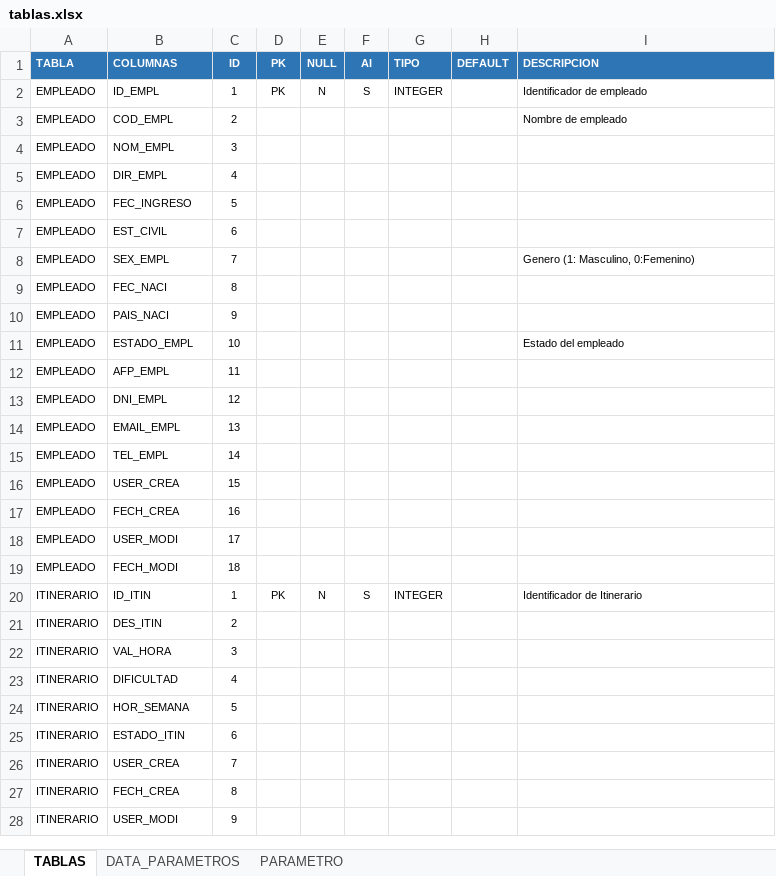
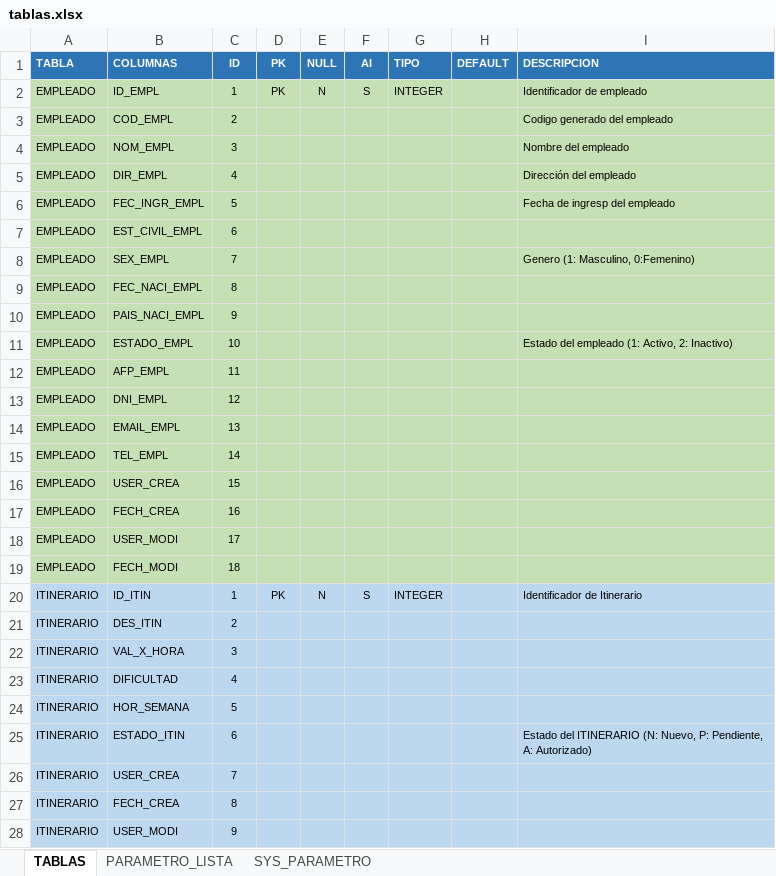
Before and after one commit to iscodem/SENATI, an Excel workbook: 05AdministracionAvanzadaDeBasesDeDatosI/tablas.xlsx, sheet TABLAS, drawn as a sheet; only a part is shown; values as stored, in another font and other column widths than the file's, no borders; the diff covers the shown part only; the diff names each change by its address in the sheet, - before the commit and + after, or states it on an @@ line.

```diff
--- a/05AdministracionAvanzadaDeBasesDeDatosI/tablas.xlsx (sheet TABLAS)
+++ b/05AdministracionAvanzadaDeBasesDeDatosI/tablas.xlsx (sheet TABLAS)
-sheet tab: DATA_PARAMETROS
+sheet tab: PARAMETRO_LISTA
-sheet tab: PARAMETRO
+sheet tab: SYS_PARAMETRO
-A2:I19 fill: none
+A2:I19 fill: #C5E0B4
-I3 (DESCRIPCION): Nombre de empleado
+I3 (DESCRIPCION): Codigo generado del empleado
-I4 (DESCRIPCION): (empty)
+I4 (DESCRIPCION): Nombre del empleado
-I5 (DESCRIPCION): (empty)
+I5 (DESCRIPCION): Dirección del empleado
-B6 (COLUMNAS): FEC_INGRESO
+B6 (COLUMNAS): FEC_INGR_EMPL
-I6 (DESCRIPCION): (empty)
+I6 (DESCRIPCION): Fecha de ingresp del empleado
-B7 (COLUMNAS): EST_CIVIL
+B7 (COLUMNAS): EST_CIVIL_EMPL
-B9 (COLUMNAS): FEC_NACI
+B9 (COLUMNAS): FEC_NACI_EMPL
-B10 (COLUMNAS): PAIS_NACI
+B10 (COLUMNAS): PAIS_NACI_EMPL
-I11 (DESCRIPCION): Estado del empleado
+I11 (DESCRIPCION): Estado del empleado (1: Activo, 2: Inactivo)
-A20:I28 fill: none
+A20:I28 fill: #BDD7EE
-B22 (COLUMNAS): VAL_HORA
+B22 (COLUMNAS): VAL_X_HORA
-I25 (DESCRIPCION): (empty)
+I25 (DESCRIPCION): Estado del ITINERARIO (N: Nuevo, P: Pendiente, A: Autorizado)
```
Also changed, not shown: 32 added rows, 16 removed rows, 33 edited cells and cell formats elsewhere in this sheet, sheet PARAMETRO_LISTA, sheet SYS_PARAMETRO, 3 other files.
